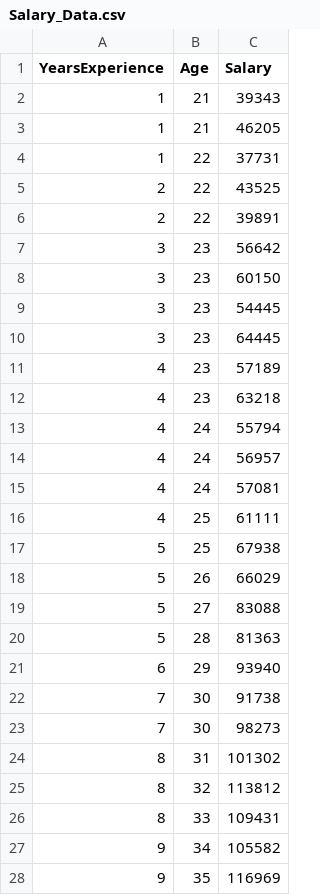
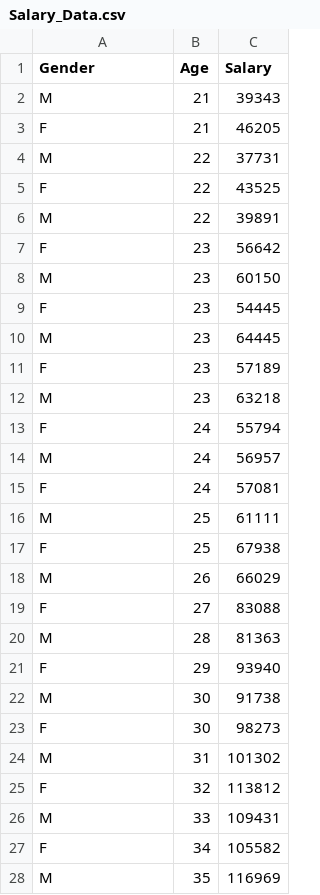
Before and after one commit to rhuanca/sample-data-sets, a CSV file: Salary_Data.csv, drawn as a sheet; only a part is shown; the diff covers the shown part only.

Commit message:
Add files via upload

```diff
--- a/Salary_Data.csv
+++ b/Salary_Data.csv
@@ -1,28 +1,28 @@
-YearsExperience,Age,Salary
-1,21,39343
-1,21,46205
-1,22,37731
-2,22,43525
-2,22,39891
-3,23,56642
-3,23,60150
-3,23,54445
-3,23,64445
-4,23,57189
-4,23,63218
-4,24,55794
-4,24,56957
-4,24,57081
-4,25,61111
-5,25,67938
-5,26,66029
-5,27,83088
-5,28,81363
-6,29,93940
-7,30,91738
-7,30,98273
-8,31,101302
-8,32,113812
-8,33,109431
-9,34,105582
-9,35,116969
+Gender,Age,Salary
+M,21,39343
+F,21,46205
+M,22,37731
+F,22,43525
+M,22,39891
+F,23,56642
+M,23,60150
+F,23,54445
+M,23,64445
+F,23,57189
+M,23,63218
+F,24,55794
+M,24,56957
+F,24,57081
+M,25,61111
+F,25,67938
+M,26,66029
+F,27,83088
+M,28,81363
+F,29,93940
+M,30,91738
+F,30,98273
+M,31,101302
+F,32,113812
+M,33,109431
+F,34,105582
+M,35,116969
```
Also changed, not shown: 3 edited cells elsewhere in this file.
